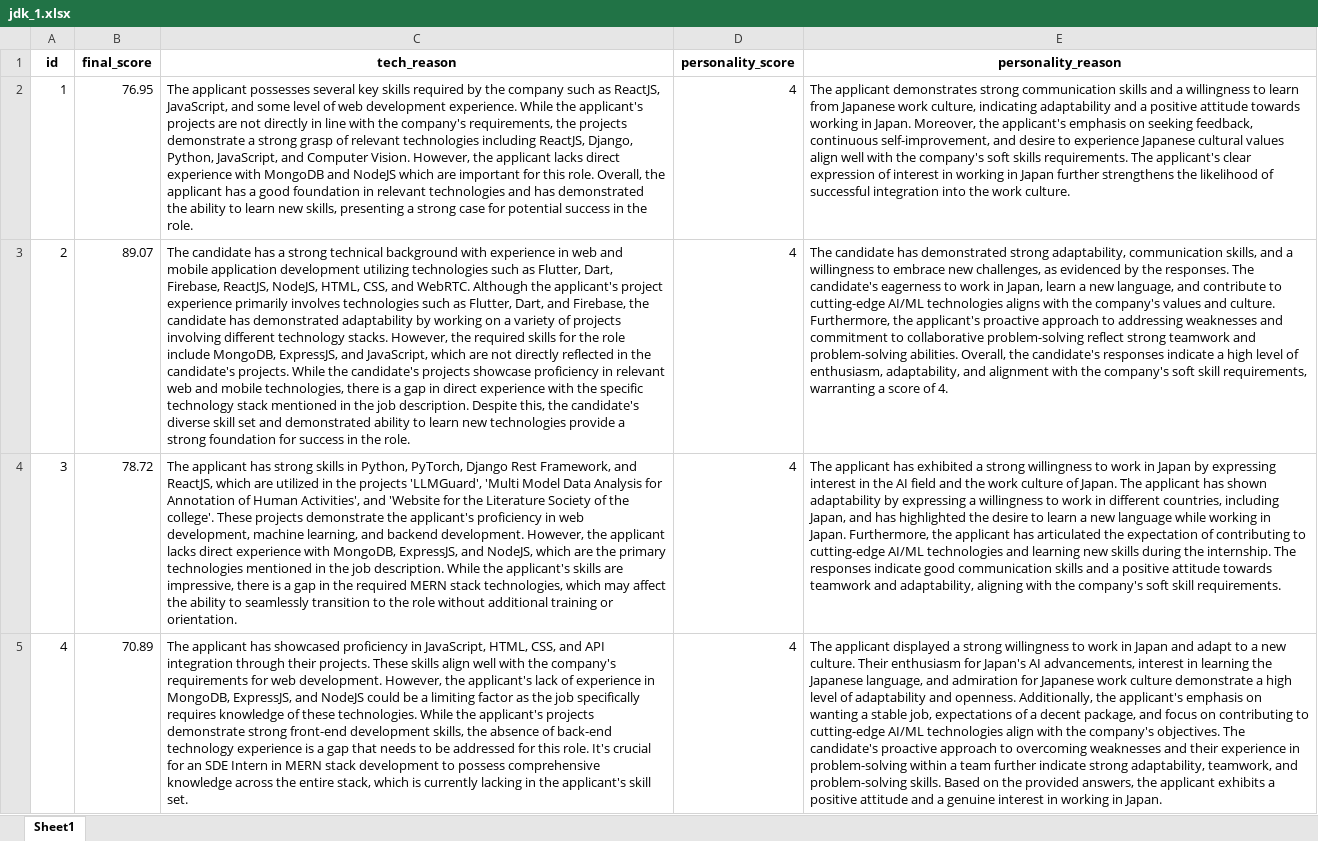
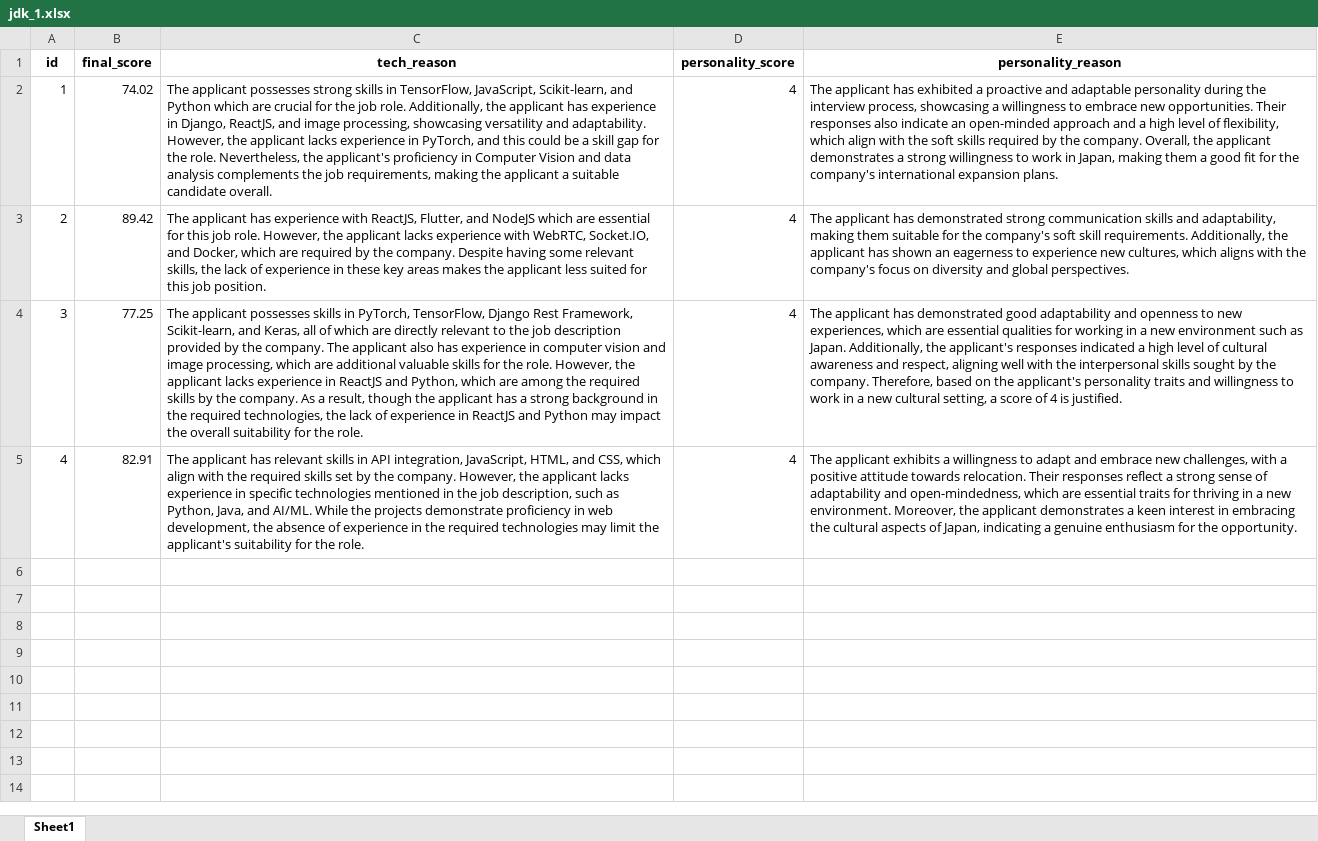
Before and after one commit to Shubh-Goyal-07/resume_matching, an Excel workbook: main/results/jdk_1.xlsx, sheet Sheet1, drawn as a sheet; values as stored, in another font and other column widths than the file's, no borders; the diff names each change by its address in the sheet, - before the commit and + after, or states it on an @@ line.

```diff
--- a/main/results/jdk_1.xlsx (sheet Sheet1)
+++ b/main/results/jdk_1.xlsx (sheet Sheet1)
-B2 (final_score): 76.95
+B2 (final_score): 74.02
-C2 (tech_reason): …applicant possesses several key skills required by the company such as ReactJS, JavaScript, and some level of web development experience. While the applicant's projects are not directly in line with the company's requirements, the projects demonstrate a strong grasp of relevant technologies including ReactJS, Django, Python, JavaScript, and Computer Vision. However, the applicant lacks direct experience with MongoDB and NodeJS which are important for this role. Overall, the applicant has a good foundation in relevant technologies and has demonstrated the ability to learn new skills, presenting a strong case for potential success in the role.
+C2 (tech_reason): …applicant possesses strong skills in TensorFlow, JavaScript, Scikit-learn, and Python which are crucial for the job role. Additionally, the applicant has experience in Django, ReactJS, and image processing, showcasing versatility and adaptability. However, the applicant lacks experience in PyTorch, and this could be a skill gap for the role. Nevertheless, the applicant's proficiency in Computer Vision and data analysis complements the job requirements, making the applicant a suitable candidate overall.
-E2 (personality_reason): The applicant demonstrates strong communication skills and a willingness to learn from Japanese work culture, indicating adaptability and a positive attitude towards working in Japan. Moreover, the applicant's emphasis on seeking feedback, continuous self-improvement, and desire to experience Japanese cultural values align well with the company's soft skills requirements. The applicant's clear expression of interest in working in Japan further strengthens the likelihood of successful integration into the work culture.
+E2 (personality_reason): The applicant has exhibited a proactive and adaptable personality during the interview process, showcasing a willingness to embrace new opportunities. Their responses also indicate an open-minded approach and a high level of flexibility, which align with the soft skills required by the company. Overall, the applicant demonstrates a strong willingness to work in Japan, making them a good fit for the company's international expansion plans.
-B3 (final_score): 89.07
+B3 (final_score): 89.42
-C3 (tech_reason): The candidate has a strong technical background with experience in web and mobile application development utilizing technologies such as Flutter, Dart, Firebase, ReactJS, NodeJS, HTML, CSS, and WebRTC. Although the applicant's project experience primarily involves technologies such as Flutter, Dart, and Firebase, the candidate has demonstrated adaptability by working on a variety of projects involving different technology stacks. However, the required skills for the role include MongoDB, ExpressJS, and JavaScript, which are not directly reflected in the candidate's projects. While the candidate's projects showcase proficiency in relevant web and mobile technologies, there is a gap in direct experience with the specific technology stack mentioned in the job description. Despite this, the candidate's diverse skill set and demonstrated ability to learn new technologies provide a strong foundation for success in the role.
+C3 (tech_reason): The applicant has experience with ReactJS, Flutter, and NodeJS which are essential for this job role. However, the applicant lacks experience with WebRTC, Socket.IO, and Docker, which are required by the company. Despite having some relevant skills, the lack of experience in these key areas makes the applicant less suited for this job position.
-E3 (personality_reason): The candidate has demonstrated strong adaptability, communication skills, and a willingness to embrace new challenges, as evidenced by the responses. The candidate's eagerness to work in Japan, learn a new language, and contribute to cutting-edge AI/ML technologies aligns with the company's values and culture. Furthermore, the applicant's proactive approach to addressing weaknesses and commitment to collaborative problem-solving reflect strong teamwork and problem-solving abilities. Overall, the candidate's responses indicate a high level of enthusiasm, adaptability, and alignment with the company's soft skill requirements, warranting a score of 4.
+E3 (personality_reason): The applicant has demonstrated strong communication skills and adaptability, making them suitable for the company's soft skill requirements. Additionally, the applicant has shown an eagerness to experience new cultures, which aligns with the company's focus on diversity and global perspectives.
-B4 (final_score): 78.72
+B4 (final_score): 77.25
-C4 (tech_reason): The applicant has strong skills in Python, PyTorch, Django Rest Framework, and ReactJS, which are utilized in the projects 'LLMGuard', 'Multi Model Data Analysis for Annotation of Human Activities', and 'Website for the Literature Society of the college'. These projects demonstrate the applicant's proficiency in web development, machine learning, and backend development. However, the applicant lacks direct experience with MongoDB, ExpressJS, and NodeJS, which are the primary technologies mentioned in the job description. While the applicant's skills are impressive, there is a gap in the required MERN stack technologies, which may affect the ability to seamlessly transition to the role without additional training or orientation.
+C4 (tech_reason): The applicant possesses skills in PyTorch, TensorFlow, Django Rest Framework, Scikit-learn, and Keras, all of which are directly relevant to the job description provided by the company. The applicant also has experience in computer vision and image processing, which are additional valuable skills for the role. However, the applicant lacks experience in ReactJS and Python, which are among the required skills by the company. As a result, though the applicant has a strong background in the required technologies, the lack of experience in ReactJS and Python may impact the overall suitability for the role.
-E4 (personality_reason): …applicant has exhibited a strong willingness to work in Japan by expressing interest in the AI field and the work culture of Japan. The applicant has shown adaptability by expressing a willingness to work in different countries, including Japan, and has highlighted the desire to learn a new language while working in Japan. Furthermore, the applicant has articulated the expectation of contributing to cutting-edge AI/ML technologies and learning new skills during the internship. The responses indicate good communication skills and a positive attitude towards teamwork and adaptability, aligning with the company's soft skill requirements.
+E4 (personality_reason): …applicant has demonstrated good adaptability and openness to new experiences, which are essential qualities for working in a new environment such as Japan. Additionally, the applicant's responses indicated a high level of cultural awareness and respect, aligning well with the interpersonal skills sought by the company. Therefore, based on the applicant's personality traits and willingness to work in a new cultural setting, a score of 4 is justified.
-B5 (final_score): 70.89
+B5 (final_score): 82.91
-C5 (tech_reason): …applicant has showcased proficiency in JavaScript, HTML, CSS, and API integration through their projects. These skills align well with the company's requirements for web development. However, the applicant's lack of experience in MongoDB, ExpressJS, and NodeJS could be a limiting factor as the job specifically requires knowledge of these technologies. While the applicant's projects demonstrate strong front-end development skills, the absence of back-end technology experience is a gap that needs to be addressed for this role. It's crucial for an SDE Intern in MERN stack development to possess comprehensive knowledge across the entire stack, which is currently lacking in the applicant's skill set.
+C5 (tech_reason): …applicant has relevant skills in API integration, JavaScript, HTML, and CSS, which align with the required skills set by the company. However, the applicant lacks experience in specific technologies mentioned in the job description, such as Python, Java, and AI/ML. While the projects demonstrate proficiency in web development, the absence of experience in the required technologies may limit the applicant's suitability for the role.
-E5 (personality_reason): The applicant displayed a strong willingness to work in Japan and adapt to a new culture. Their enthusiasm for Japan's AI advancements, interest in learning the Japanese language, and admiration for Japanese work culture demonstrate a high level of adaptability and openness. Additionally, the applicant's emphasis on wanting a stable job, expectations of a decent package, and focus on contributing to cutting-edge AI/ML technologies align with the company's objectives. The candidate's proactive approach to overcoming weaknesses and their experience in problem-solving within a team further indicate strong adaptability, teamwork, and problem-solving skills. Based on the provided answers, the applicant exhibits a positive attitude and a genuine interest in working in Japan.
+E5 (personality_reason): The applicant exhibits a willingness to adapt and embrace new challenges, with a positive attitude towards relocation. Their responses reflect a strong sense of adaptability and open-mindedness, which are essential traits for thriving in a new environment. Moreover, the applicant demonstrates a keen interest in embracing the cultural aspects of Japan, indicating a genuine enthusiasm for the opportunity.
```
Also changed, not shown: 3 other files.
